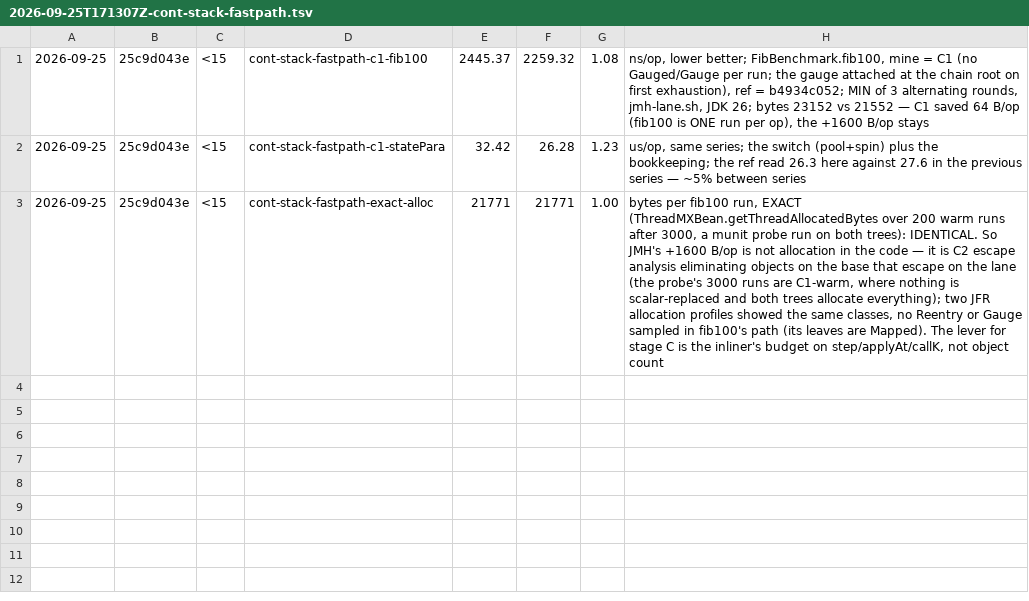
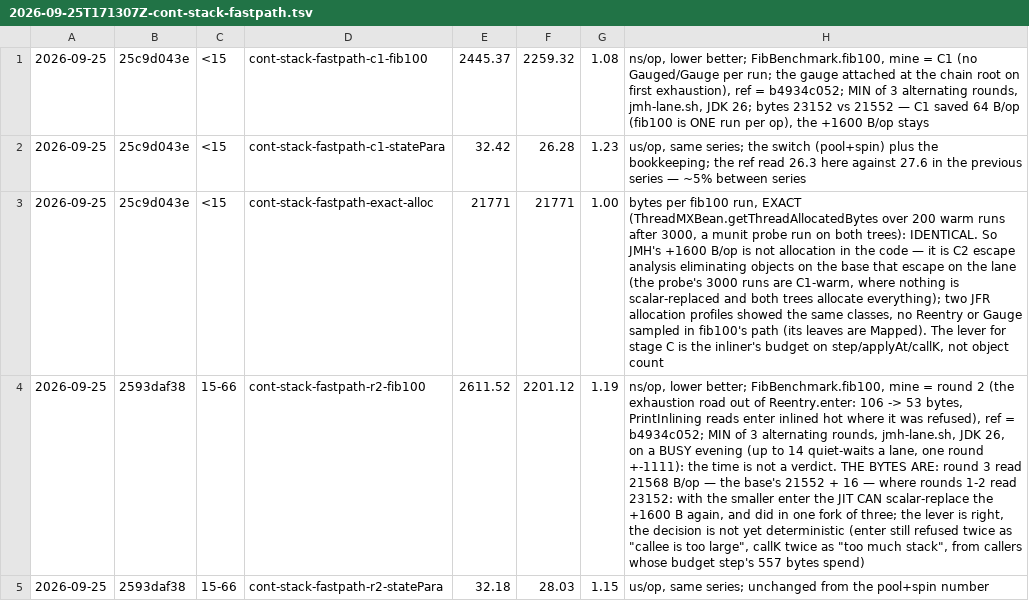
Before and after one commit to sergey-scherbina/okay, a TSV file: src/jmh/history.d/2026-09-25T171307Z-cont-stack-fastpath.tsv, drawn as a sheet; the diff names each change by its address in the sheet, - before the commit and + after, or states it on an @@ line.

Commit message:
cont-stack-fastpath round 2: measured — enter 106 -> 53 bytes inlines hot, one fork in three reads the base's bytes; time 1.19 in a busy evening's noise; the item back in the backlog with the next candidates (applyAt, callK); history, spec, changelog

```diff
--- a/src/jmh/history.d/2026-09-25T171307Z-cont-stack-fastpath.tsv
+++ b/src/jmh/history.d/2026-09-25T171307Z-cont-stack-fastpath.tsv
+row 4: 2026-09-25 | 2593daf38 | 15-66 | cont-stack-fastpath-r2-fib100 | 2611.52 | 2201.12 | 1.19 | ns/op, lower better; FibBenchmark.fib100, mine = round 2 (the exhaustion road out of Reentry.enter: 106 -> 53 bytes, PrintInlining reads enter inlined hot where it was refused), ref = b4934c052; MIN of 3 alternating rounds, jmh-lane.sh, JDK 26, on a BUSY evening (up to 14 quiet-waits a lane, one round +-1111): the time is not a verdict. THE BYTES ARE: round 3 read 21568 B/op — the base's 21552 + 16 — where rounds 1-2 read 23152: with the smaller enter the JIT CAN scalar-replace the +1600 B again, and did in one fork of three; the lever is right, the decision is not yet deterministic (enter still refused twice as "callee is too large", callK twice as "too much stack", from callers whose budget step's 557 bytes spend)
+row 5: 2026-09-25 | 2593daf38 | 15-66 | cont-stack-fastpath-r2-statePara | 32.18 | 28.03 | 1.15 | us/op, same series; unchanged from the pool+spin number
```
Also changed, not shown: 3 other files.
